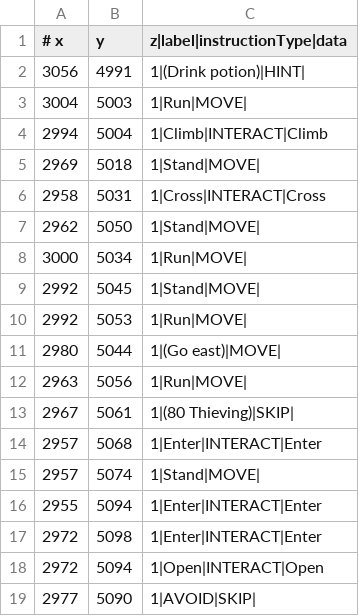
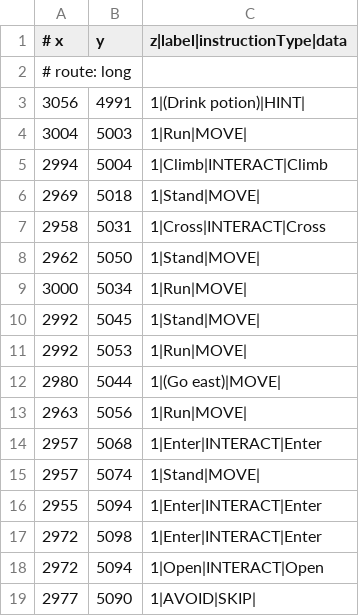
Before and after one commit to wanteddreadoralive313-cyber/osrs, a CSV file: src/org/dreambot/scripts/roguesden/maze_path.csv, drawn as a sheet; only a part is shown; removed rows and columns are numbered as before the commit, all else as after; the diff covers the shown part only; the diff names each change by its address in the sheet, - before the commit and + after, or states it on an @@ line.

```diff
--- a/src/org/dreambot/scripts/roguesden/maze_path.csv
+++ b/src/org/dreambot/scripts/roguesden/maze_path.csv
+row 2: # route: long
-row 13: 2967 | 5061 | 1|(80 Thieving)|SKIP
```
Also changed, not shown: 45 added rows elsewhere in this file, 3 other files.
